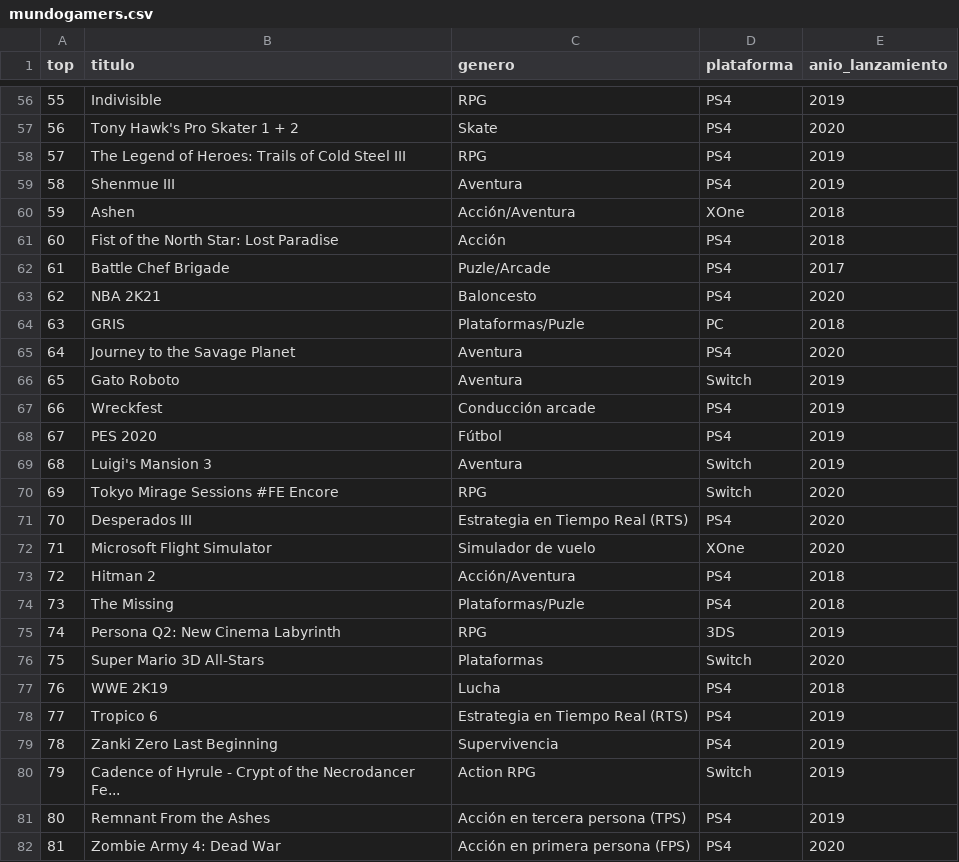
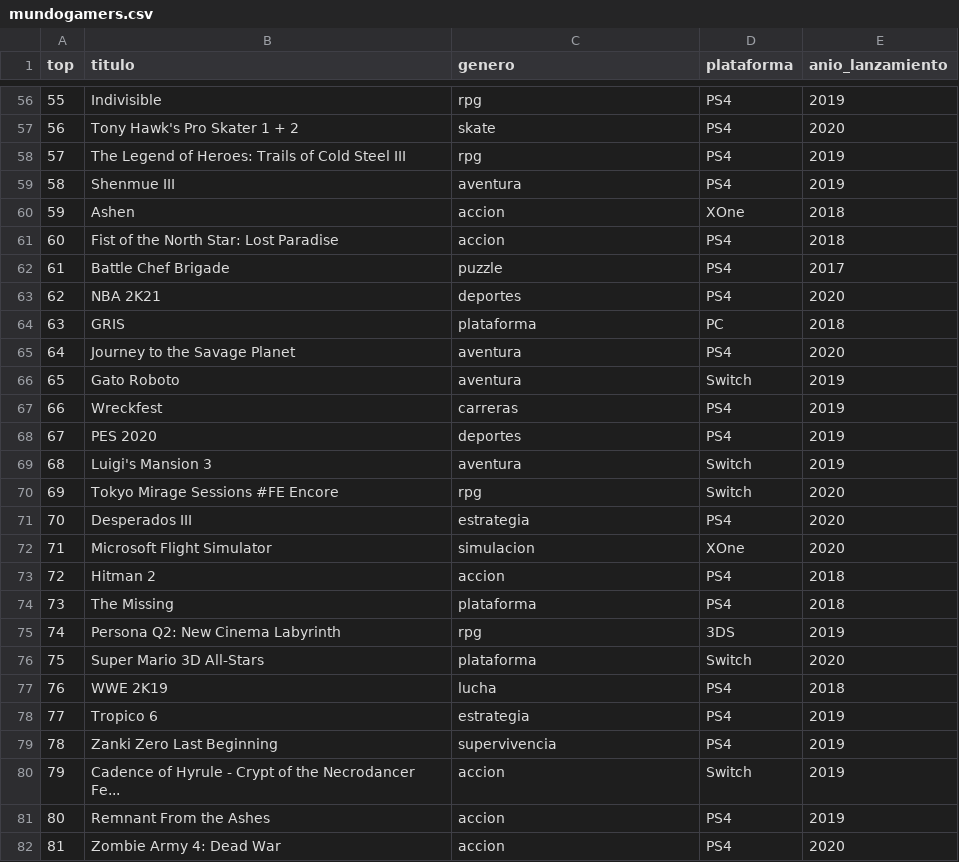
Before and after one commit to MargaritaMawyin/proyecto2LP, a CSV file: csv/mundogamers.csv, drawn as a sheet; only a part is shown, gaps mark what is left out; the diff covers the shown part only.

```diff
--- a/csv/mundogamers.csv
+++ b/csv/mundogamers.csv
@@ -56,27 +56,27 @@ top,titulo,genero,plataforma,anio_lanzamiento
-55,Indivisible,RPG,PS4,2019
-56,Tony Hawk's Pro Skater 1 + 2,Skate,PS4,2020
-57,The Legend of Heroes: Trails of Cold Steel III,RPG,PS4,2019
-58,Shenmue III,Aventura,PS4,2019
-59,Ashen,Acción/Aventura,XOne,2018
-60,Fist of the North Star: Lost Paradise,Acción,PS4,2018
-61,Battle Chef Brigade,Puzle/Arcade,PS4,2017
-62,NBA 2K21 ,Baloncesto,PS4,2020
-63,GRIS,Plataformas/Puzle,PC,2018
-64,Journey to the Savage Planet,Aventura,PS4,2020
-65,Gato Roboto,Aventura,Switch,2019
-66,Wreckfest,Conducción arcade,PS4,2019
-67,PES 2020,Fútbol,PS4,2019
-68,Luigi's Mansion 3,Aventura,Switch,2019
-69,Tokyo Mirage Sessions #FE Encore,RPG,Switch,2020
-70,Desperados III,Estrategia en Tiempo Real (RTS),PS4,2020
-71,Microsoft Flight Simulator,Simulador de vuelo,XOne,2020
-72,Hitman 2,Acción/Aventura,PS4,2018
-73,The Missing,Plataformas/Puzle,PS4,2018
-74,Persona Q2: New Cinema Labyrinth,RPG,3DS,2019
-75,Super Mario 3D All-Stars,Plataformas,Switch,2020
-76,WWE 2K19,Lucha,PS4,2018
-77,Tropico 6,Estrategia en Tiempo Real (RTS),PS4,2019
-78,Zanki Zero Last Beginning,Supervivencia,PS4,2019
-79,Cadence of Hyrule - Crypt of the Necrodancer Fe...,Action RPG,Switch,2019
-80,Remnant From the Ashes,Acción en tercera persona (TPS),PS4,2019
-81,Zombie Army 4: Dead War,Acción en primera persona (FPS),PS4,2020
+55,Indivisible,rpg,PS4,2019
+56,Tony Hawk's Pro Skater 1 + 2,skate,PS4,2020
+57,The Legend of Heroes: Trails of Cold Steel III,rpg,PS4,2019
+58,Shenmue III,aventura,PS4,2019
+59,Ashen,accion,XOne,2018
+60,Fist of the North Star: Lost Paradise,accion,PS4,2018
+61,Battle Chef Brigade,puzzle,PS4,2017
+62,NBA 2K21 ,deportes,PS4,2020
+63,GRIS,plataforma,PC,2018
+64,Journey to the Savage Planet,aventura,PS4,2020
+65,Gato Roboto,aventura,Switch,2019
+66,Wreckfest,carreras,PS4,2019
+67,PES 2020,deportes,PS4,2019
+68,Luigi's Mansion 3,aventura,Switch,2019
+69,Tokyo Mirage Sessions #FE Encore,rpg,Switch,2020
+70,Desperados III,estrategia,PS4,2020
+71,Microsoft Flight Simulator,simulacion,XOne,2020
+72,Hitman 2,accion,PS4,2018
+73,The Missing,plataforma,PS4,2018
+74,Persona Q2: New Cinema Labyrinth,rpg,3DS,2019
+75,Super Mario 3D All-Stars,plataforma,Switch,2020
+76,WWE 2K19,lucha,PS4,2018
+77,Tropico 6,estrategia,PS4,2019
+78,Zanki Zero Last Beginning,supervivencia,PS4,2019
+79,Cadence of Hyrule - Crypt of the Necrodancer Fe...,accion,Switch,2019
+80,Remnant From the Ashes,accion,PS4,2019
+81,Zombie Army 4: Dead War,accion,PS4,2020
```
Also changed, not shown: 72 edited cells elsewhere in this file, csv/3djuegos.csv, csv/juegos_general.csv, 5 other files.
